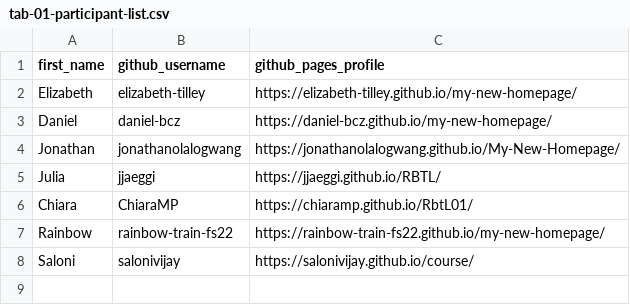
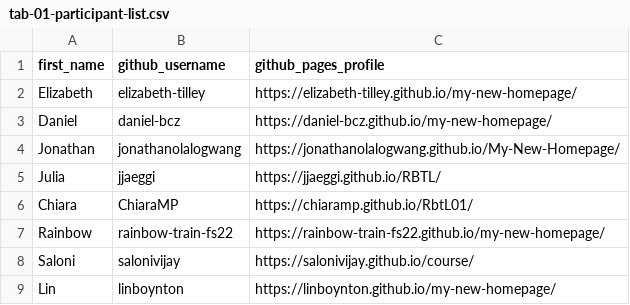
Before and after one commit to bdmnali/ae-01-gh-username, a CSV file: tab-01-participant-list.csv, drawn as a sheet.

Commit message:
Update tab-01-participant-list.csv
Hi, I have added my details to the file

```diff
--- a/tab-01-participant-list.csv
+++ b/tab-01-participant-list.csv
@@ -8 +8,2 @@ Rainbow, rainbow-train-fs22, https://rainbow-train-fs22.github.io/my-new-homepag
 Saloni, salonivijay, https://salonivijay.github.io/course/
+Lin, linboynton, https://linboynton.github.io/my-new-homepage/
```
